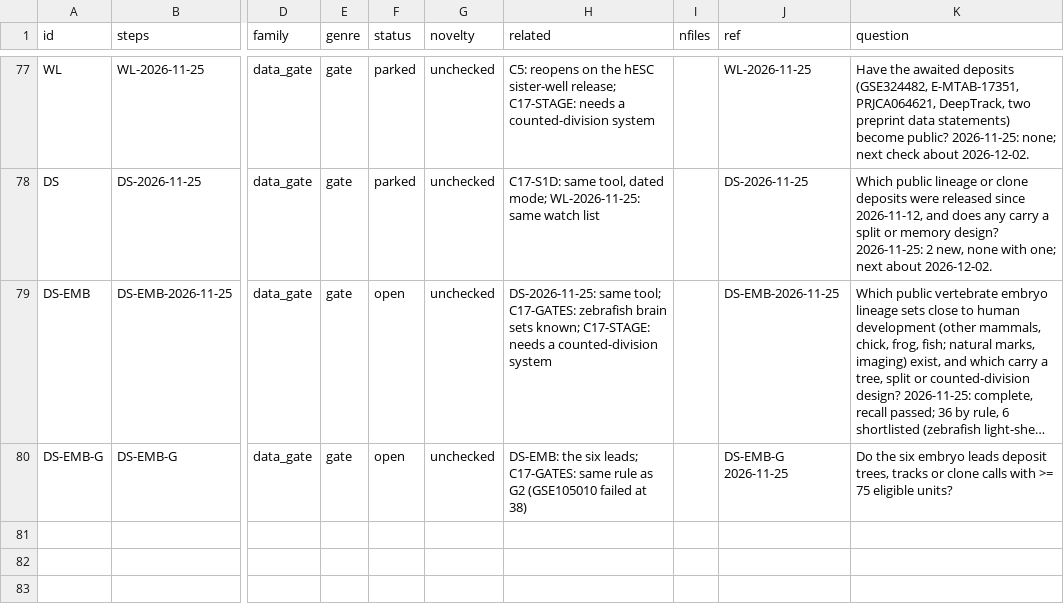
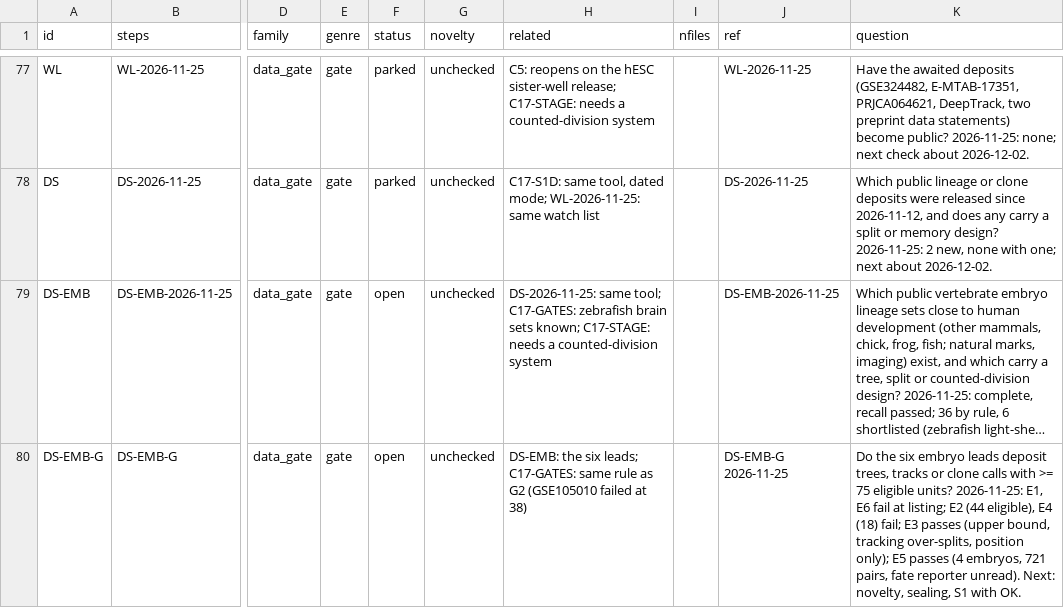
Before and after one commit to krenusz/cellware, a TSV file: experiments/COVERAGE.tsv, drawn as a sheet; only a part is shown, gaps mark what is left out; long unchanged cells end in …; the diff names each change by its address in the sheet, - before the commit and + after, or states it on an @@ line.

```diff
--- a/experiments/COVERAGE.tsv
+++ b/experiments/COVERAGE.tsv
-K80 (question): …eligible units?
+K80 (question): …eligible units? 2026-11-25: E1, E6 fail at listing; E2 (44 eligible), E4 (18) fail; E3 passes (upper bound, tracking over-splits, position only); E5 passes (4 embryos, 721 pairs, fate reporter unread). Next: novelty, sealing, S1 with OK.
```
Also changed, not shown: 4 other files.
